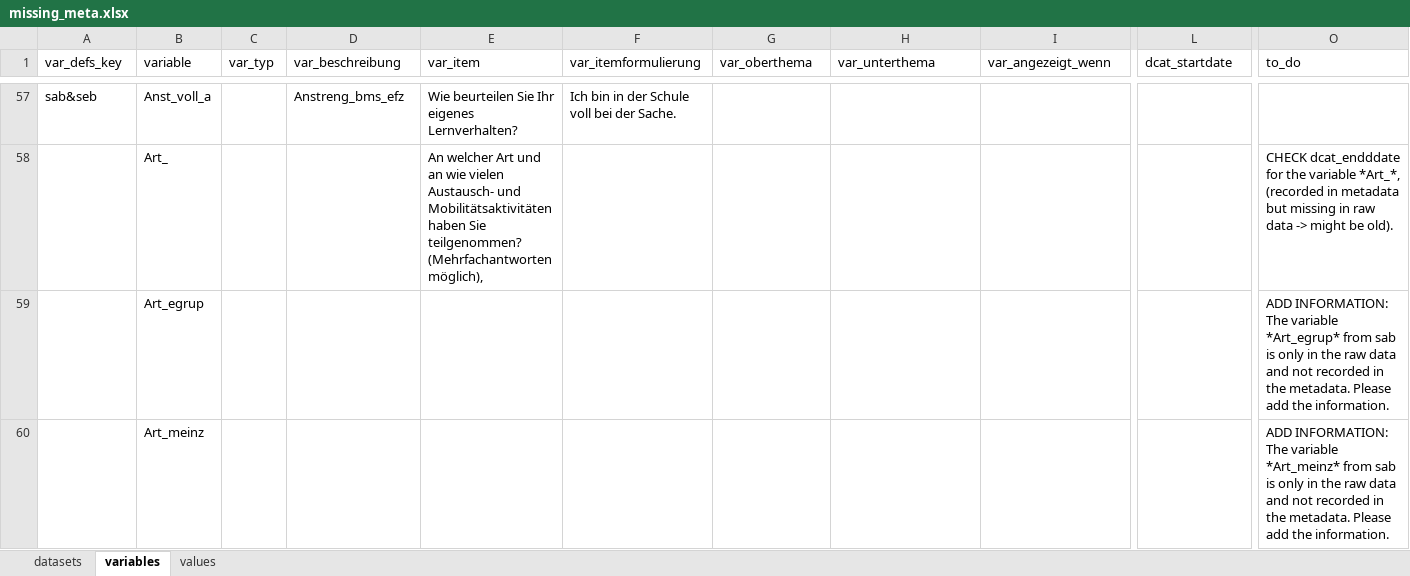
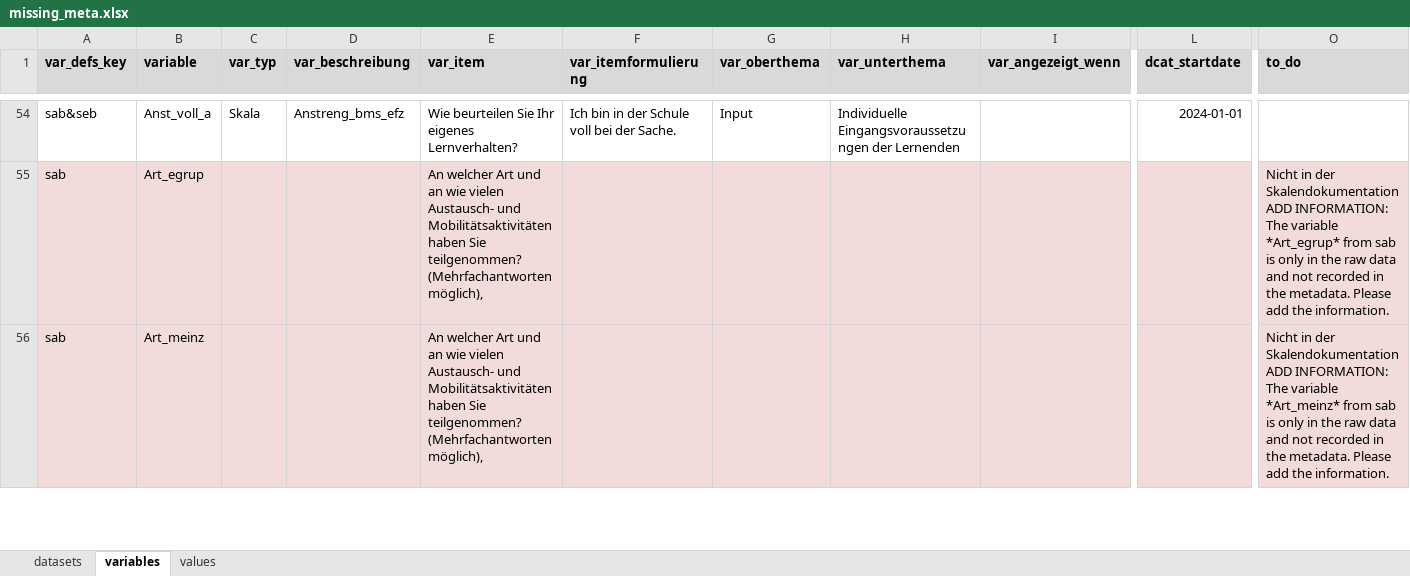
Before and after one commit to bildungsplanungZH/metaSABSEB, an Excel workbook: data/missing_meta/missing_meta.xlsx, sheet variables, drawn as a sheet; only a part is shown, gaps mark what is left out; values as stored, in another font and other column widths than the file's, no borders; removed rows and columns are numbered as before the commit, all else as after; rows hold the shown columns only; ↵ is a line break in a cell; the diff covers the shown part only; the diff names each change by its address in the sheet, - before the commit and + after, or states it on an @@ line.

Commit message:
minor adjustments in R-Script first manual addition of metadata

```diff
--- a/data/missing_meta/missing_meta.xlsx (sheet variables)
+++ b/data/missing_meta/missing_meta.xlsx (sheet variables)
@@ A1:O1 fill: none → #D9D9D9, bold: off → on @@
-C54 (var_typ): (empty)
+C54 (var_typ): Skala
-G54 (var_oberthema): (empty)
+G54 (var_oberthema): Input
-H54 (var_unterthema): (empty)
+H54 (var_unterthema): Individuelle Eingangsvoraussetzungen der Lernenden
-L54 (dcat_startdate): (empty)
+L54 (dcat_startdate): 2024-01-01
-row 58:  | Art_ |  |  | An welcher Art und an wie vielen Austausch- und Mobilitätsaktivitäten haben Sie teilgenommen? (Mehrfachantworten möglich), |  |  |  |  |  | CHECK dcat_endddate for the variable *Art_*, (recorded in metadata but missing in raw data -> might be old).
-A55:A56 (var_defs_key): (empty)
+A55:A56 (var_defs_key): sab
-A55:O56 fill: none
+A55:O56 fill: #F2DCDB
-E55:E56 (var_item): (empty)
+E55:E56 (var_item): An welcher Art und an wie vielen Austausch- und Mobilitätsaktivitäten haben Sie teilgenommen? (Mehrfachantworten möglich),
-O55 (to_do): ADD INFORMATION:…
+O55 (to_do): Nicht in der Skalendokumentation ↵ ADD INFORMATION:…
-O56 (to_do): ADD INFORMATION:…
+O56 (to_do): Nicht in der Skalendokumentation ↵ ADD INFORMATION:…
```
Also changed, not shown: 3 removed rows, 806 edited cells and cell formats elsewhere in this sheet, sheet values, 1 other file.
